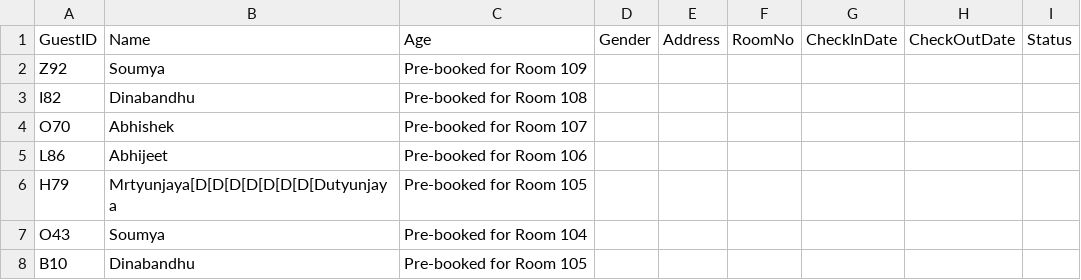
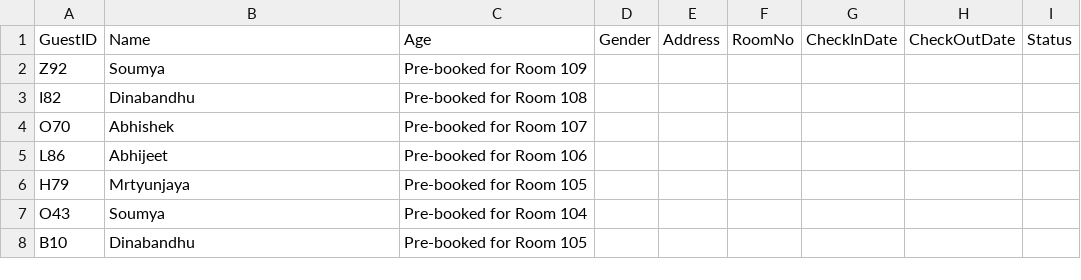
Before and after one commit to SoumyaSahoo14/HotelManagementSystem-Bash-Shell, a CSV file: all_guests.csv, drawn as a sheet; the diff names each change by its address in the sheet, - before the commit and + after, or states it on an @@ line.

Commit message:
Update all_guests.csv

```diff
--- a/all_guests.csv
+++ b/all_guests.csv
-B6: Mrtyunjaya[D[D[D[D[D[D[D[Dutyunjaya
+B6: Mrtyunjaya
```
